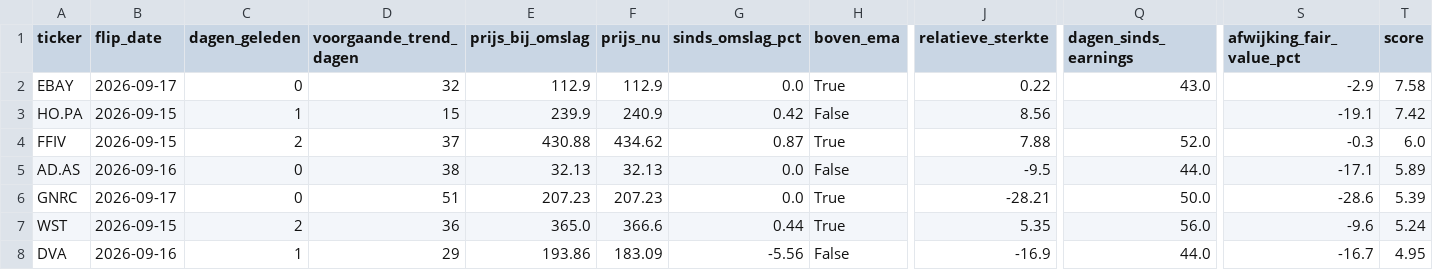
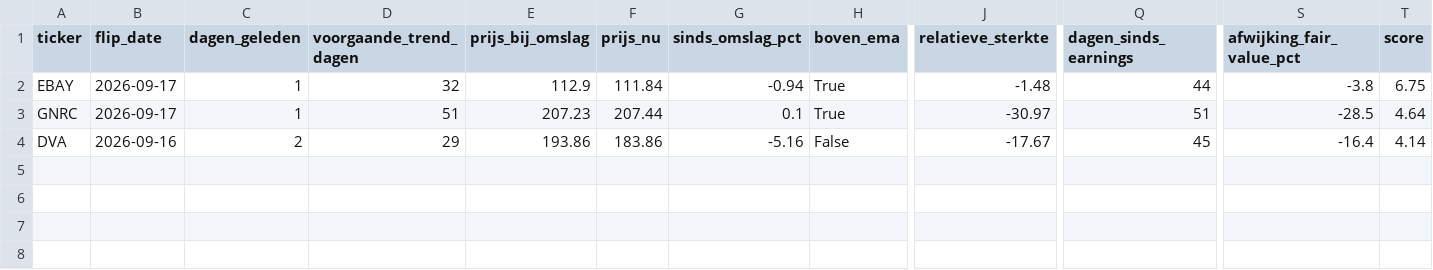
Before and after one commit to hestey-star/hestys-stock-screener, a CSV file: supertrend_signals_daily.csv, drawn as a sheet; only a part is shown, gaps mark what is left out; removed rows and columns are numbered as before the commit, all else as after; rows hold the shown columns only; the diff names each change by its address in the sheet, - before the commit and + after, or states it on an @@ line.

```diff
--- a/supertrend_signals_daily.csv
+++ b/supertrend_signals_daily.csv
-C2 (dagen_geleden): 0
+C2 (dagen_geleden): 1
-F2 (prijs_nu): 112.9
+F2 (prijs_nu): 111.84
-G2 (sinds_omslag_pct): 0.0
+G2 (sinds_omslag_pct): -0.94
-J2 (relatieve_sterkte): 0.22
+J2 (relatieve_sterkte): -1.48
-Q2 (dagen_sinds_earnings): 43.0
+Q2 (dagen_sinds_earnings): 44
-S2 (afwijking_fair_value_pct): -2.9
+S2 (afwijking_fair_value_pct): -3.8
-T2 (score): 7.58
+T2 (score): 6.75
-row 3: HO.PA | 2026-09-15 | 1 | 15 | 239.9 | 240.9 | 0.42 | False | 8.56 |  | -19.1 | 7.42
-row 4: FFIV | 2026-09-15 | 2 | 37 | 430.88 | 434.62 | 0.87 | True | 7.88 | 52.0 | -0.3 | 6.0
-row 5: AD.AS | 2026-09-16 | 0 | 38 | 32.13 | 32.13 | 0.0 | False | -9.5 | 44.0 | -17.1 | 5.89
-C3 (dagen_geleden): 0
+C3 (dagen_geleden): 1
-F3 (prijs_nu): 207.23
+F3 (prijs_nu): 207.44
-G3 (sinds_omslag_pct): 0.0
+G3 (sinds_omslag_pct): 0.1
-J3 (relatieve_sterkte): -28.21
+J3 (relatieve_sterkte): -30.97
-Q3 (dagen_sinds_earnings): 50.0
+Q3 (dagen_sinds_earnings): 51
-S3 (afwijking_fair_value_pct): -28.6
+S3 (afwijking_fair_value_pct): -28.5
-T3 (score): 5.39
+T3 (score): 4.64
-row 7: WST | 2026-09-15 | 2 | 36 | 365.0 | 366.6 | 0.44 | True | 5.35 | 56.0 | -9.6 | 5.24
-C4 (dagen_geleden): 1
+C4 (dagen_geleden): 2
-F4 (prijs_nu): 183.09
+F4 (prijs_nu): 183.86
-G4 (sinds_omslag_pct): -5.56
+G4 (sinds_omslag_pct): -5.16
-J4 (relatieve_sterkte): -16.9
+J4 (relatieve_sterkte): -17.67
-Q4 (dagen_sinds_earnings): 44.0
+Q4 (dagen_sinds_earnings): 45
-S4 (afwijking_fair_value_pct): -16.7
+S4 (afwijking_fair_value_pct): -16.4
-T4 (score): 4.95
+T4 (score): 4.14
```
Also changed, not shown: rocket_list_signals.csv, snowball_signals.csv, 3 other files.
